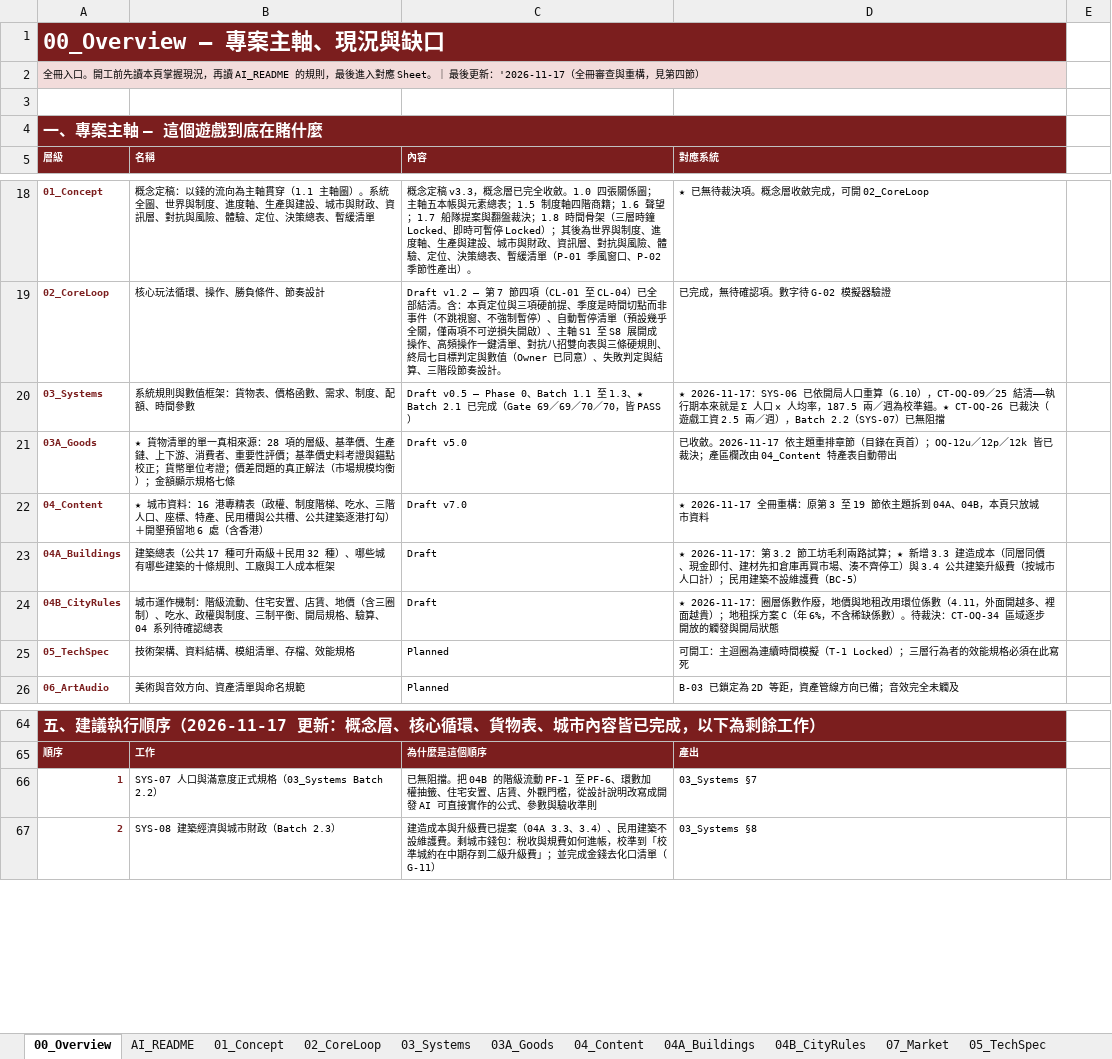
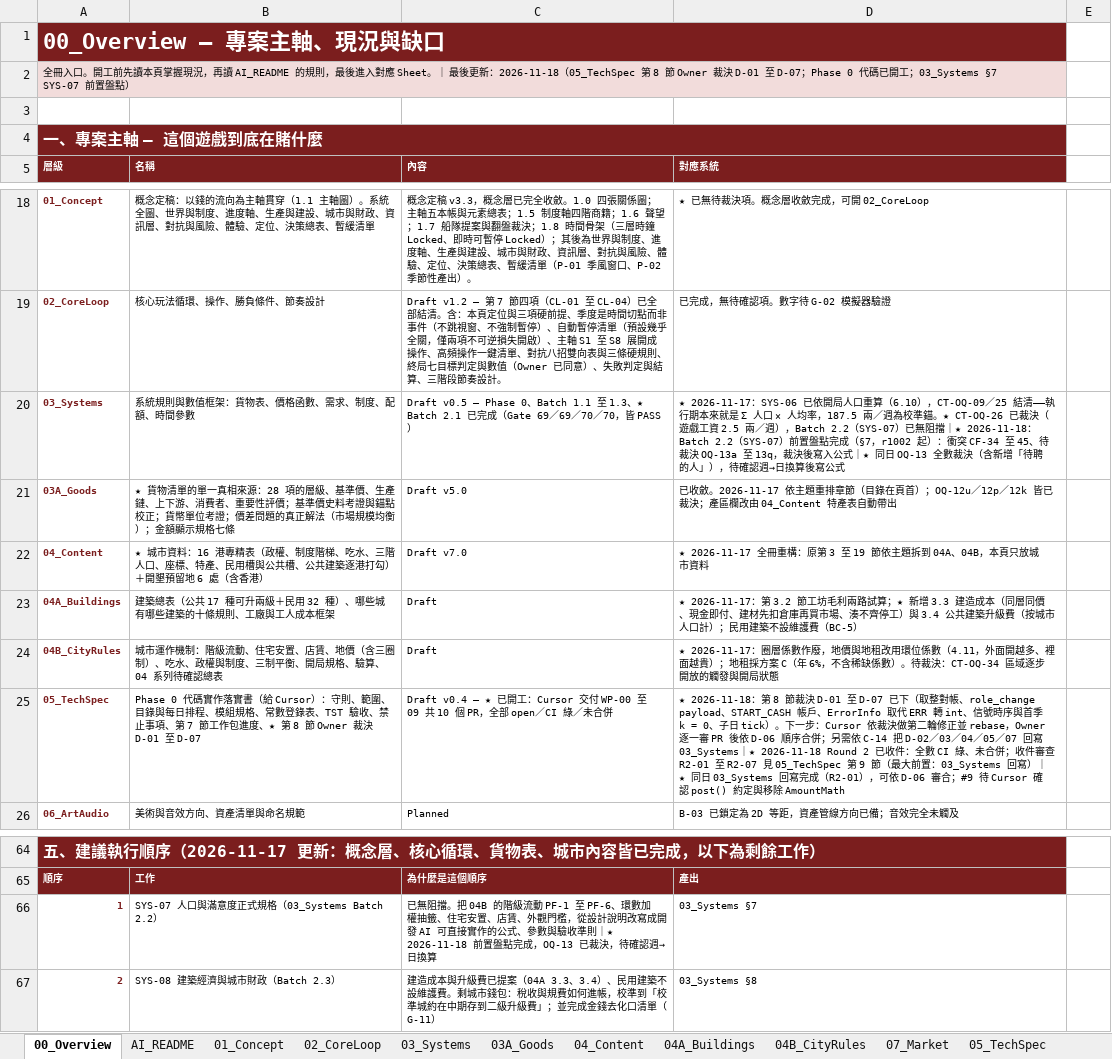
Before and after one commit to wayung0217/Project-Patrician, an Excel workbook: docs/spec/Project Patrician.xlsx, sheet 00_Overview, drawn as a sheet; only a part is shown, gaps mark what is left out; values as stored, in another font and other column widths than the file's, no borders; conditional formats not drawn; the diff names each change by its address in the sheet, - before the commit and + after, or states it on an @@ line.

Commit message:
20261118-10:53-Update-docs-specs

```diff
--- a/docs/spec/Project Patrician.xlsx (sheet 00_Overview)
+++ b/docs/spec/Project Patrician.xlsx (sheet 00_Overview)
-A2 (層級): …後更新：'2026-11-17（全冊審查與重構，見第四節）
+A2 (層級): …後更新：2026-11-18（05_TechSpec 第 8 節 Owner 裁決 D-01 至 D-07；Phase 0 代碼已開工；03_Systems §7 SYS-07 前置盤點）
-D20 (對應系統): …已無阻擋
+D20 (對應系統): …已無阻擋｜★ 2026-11-18：Batch 2.2（SYS-07）前置盤點完成（§7，r1002 起）：衝突 CF-34 至 45、待裁決 OQ-13a 至 13q，裁決後寫入公式｜★ 同日 OQ-13 全數裁決（含新增「待聘的人」），待確認週→日換算後寫公式
-B25 (名稱): 技術架構、資料結構、模組清單、存檔、效能規格
+B25 (名稱): Phase 0 代碼實作落實書（給 Cursor）：守則、範圍、目錄與每日排程、模組規格、常數登錄表、TST 驗收、禁止事項、第 7 節工作包進度、★ 第 8 節 Owner 裁決 D-01 至 D-07
-C25 (內容): Planned
+C25 (內容): Draft v0.4 — ★ 已開工：Cursor 交付 WP-00 至 09 共 10 個 PR，全部 open／CI 綠／未合併
-D25 (對應系統): 可開工：主迴圈為連續時間模擬（T-1 Locked）；三層行為者的效能規格必須在此寫死
+D25 (對應系統): ★ 2026-11-18：第 8 節裁決 D-01 至 D-07 已下（取整對帳、role_change payload、START_CASH 帳戶、ErrorInfo 取代 ERR 轉 int、信號時序與首季 k = 0、子日 tick）。下一步：Cursor 依裁決做第二輪修正並 rebase，Owner 逐一審 PR 後依 D-06 順序合併；另需依 C-14 把 D-02／03／04／05／07 回寫 03_Systems｜★ 2026-11-18 Round 2 已收件：全數 CI 綠、未合併；收件審查 R2-01 至 R2-07 見 05_TechSpec 第 9 節（最大前置：03_Systems 回寫）｜★ 同日 03_Systems 回寫完成（R2-01），可依 D-06 審合；#9 待 Cursor 確認 post() 約定與移除 AmountMath
-C66 (內容): …驗收準則
+C66 (內容): …驗收準則｜★ 2026-11-18 前置盤點完成，OQ-13 已裁決，待確認週→日換算
```
Also changed, not shown: sheet 03_Systems, sheet 05_TechSpec, sheet AI_README, sheet 04B_CityRules, sheet 04A_Buildings, sheet 01_Concept, 3 other files.
